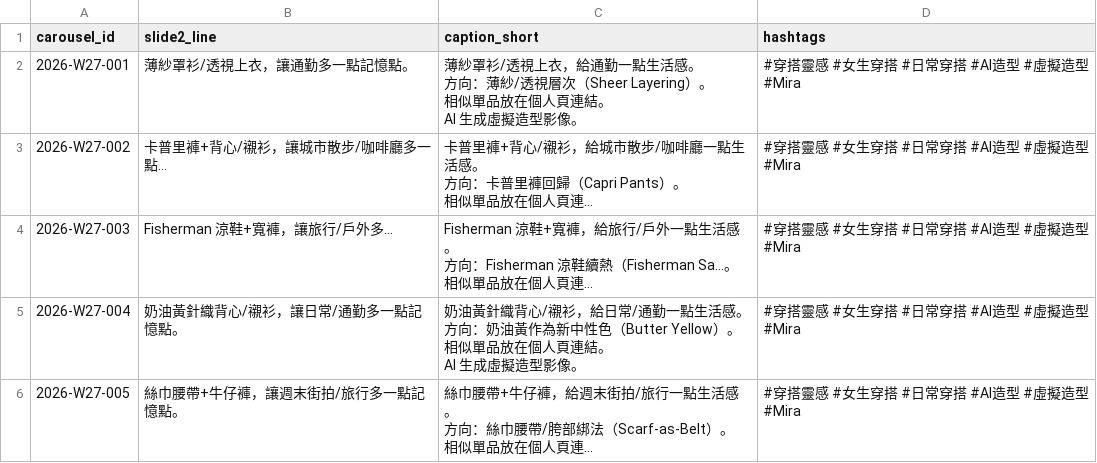
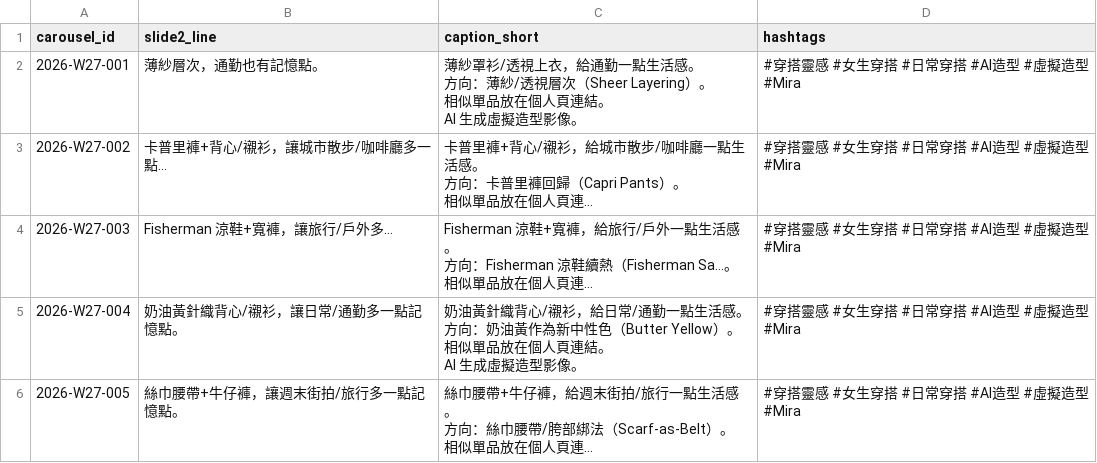
Before and after one commit to fcsh1526/codex-fittingrooom, a CSV file: 10_automation/runs/2026-W27/canva_placeholder_values.csv, drawn as a sheet; long unchanged cells end in …; the diff names each change by its address in the sheet, - before the commit and + after, or states it on an @@ line.

```diff
--- a/10_automation/runs/2026-W27/canva_placeholder_values.csv
+++ b/10_automation/runs/2026-W27/canva_placeholder_values.csv
-B2 (slide2_line): 薄紗罩衫/透視上衣，讓通勤多一點記憶點。
+B2 (slide2_line): 薄紗層次，通勤也有記憶點。
```
Also changed, not shown: 10_automation/runs/2026-W27/canva_asset_slots.csv, 7 other files.
